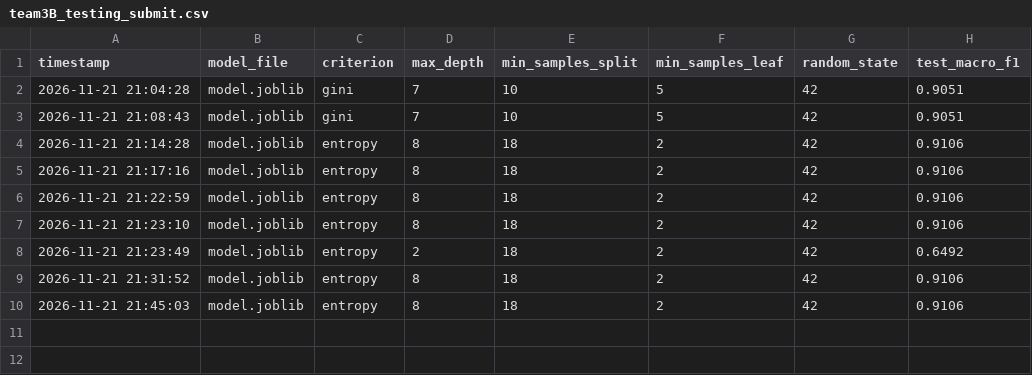
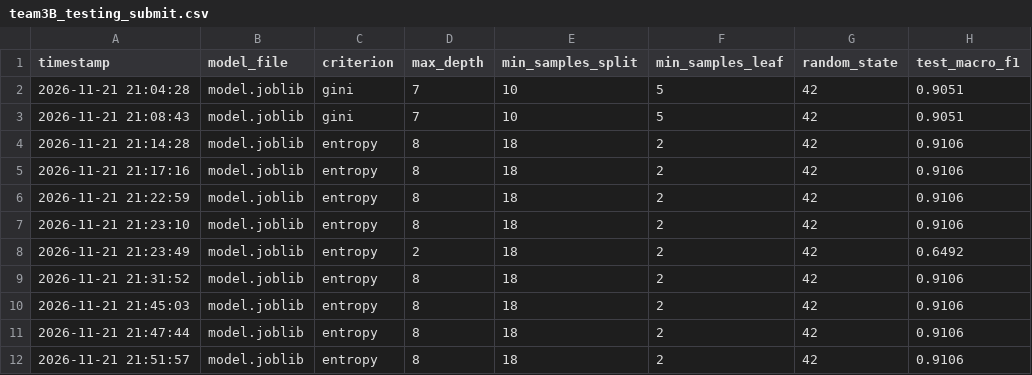
Before and after one commit to bas139/alpha-i-greenhouse-g3b, a CSV file: team3B_testing_submit.csv, drawn as a sheet.

```diff
--- a/team3B_testing_submit.csv
+++ b/team3B_testing_submit.csv
@@ -10 +10,3 @@ timestamp,model_file,criterion,max_depth,min_samples_split,min_samples_leaf,rand
 2026-11-21 21:45:03,model.joblib,entropy,8,18,2,42,0.9106
+2026-11-21 21:47:44,model.joblib,entropy,8,18,2,42,0.9106
+2026-11-21 21:51:57,model.joblib,entropy,8,18,2,42,0.9106
```
Also changed, not shown: team3B_training_submit.csv, 6 other files.
